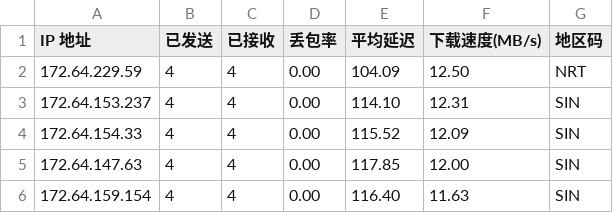
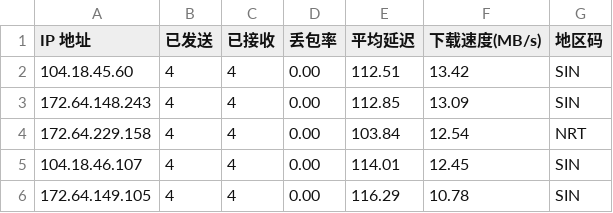
Before and after one commit to 164857430/My-CF-IPs, a CSV file: result.csv, drawn as a sheet.

```diff
--- a/result.csv
+++ b/result.csv
@@ -1,6 +1,6 @@
 IP 地址,已发送,已接收,丢包率,平均延迟,下载速度(MB/s),地区码
-172.64.229.59,4,4,0.00,104.09,12.50,NRT
-172.64.153.237,4,4,0.00,114.10,12.31,SIN
-172.64.154.33,4,4,0.00,115.52,12.09,SIN
-172.64.147.63,4,4,0.00,117.85,12.00,SIN
-172.64.159.154,4,4,0.00,116.40,11.63,SIN
+104.18.45.60,4,4,0.00,112.51,13.42,SIN
+172.64.148.243,4,4,0.00,112.85,13.09,SIN
+172.64.229.158,4,4,0.00,103.84,12.54,NRT
+104.18.46.107,4,4,0.00,114.01,12.45,SIN
+172.64.149.105,4,4,0.00,116.29,10.78,SIN
```
Also changed, not shown: 1 other file.
